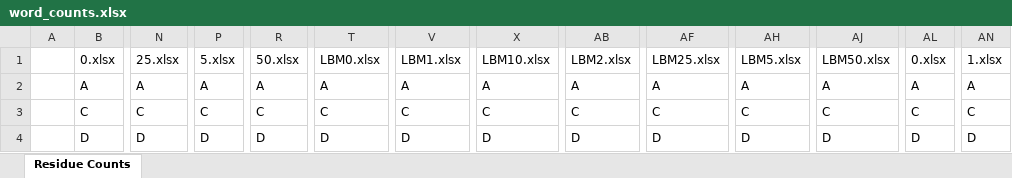
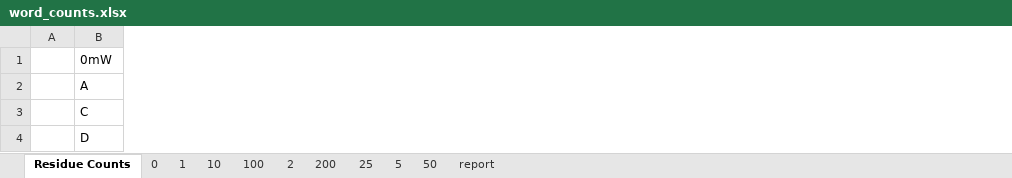
Before and after one commit to DF-Master/Yida-tools, an Excel workbook: word_counts.xlsx, sheet Residue Counts, drawn as a sheet; only a part is shown, gaps mark what is left out; values as stored, in another font and other column widths than the file's, no borders; removed rows and columns are numbered as before the commit, all else as after; rows hold the shown columns only; the diff covers the shown part only; the diff names each change by its address in the sheet, - before the commit and + after, or states it on an @@ line.

```diff
--- a/word_counts.xlsx (sheet Residue Counts)
+++ b/word_counts.xlsx (sheet Residue Counts)
+sheet tab: 0
+sheet tab: 1
+sheet tab: 10
+sheet tab: 100
+sheet tab: 2
+sheet tab: 200
+sheet tab: 25
+sheet tab: 5
+sheet tab: 50
+sheet tab: report
-column N, rows 2-4: A | C | D
-column P, rows 2-4: A | C | D
-column R, rows 2-4: A | C | D
-column T, rows 2-4: A | C | D
-column V, rows 2-4: A | C | D
-column X, rows 2-4: A | C | D
-column AB, rows 2-4: A | C | D
-column AF, rows 2-4: A | C | D
-column AH, rows 2-4: A | C | D
-column AJ, rows 2-4: A | C | D
-column AL, rows 2-4: A | C | D
-column AN, rows 2-4: A | C | D
-row 1:  | 0.xlsx | 25.xlsx | 5.xlsx | 50.xlsx | LBM0.xlsx | LBM1.xlsx | LBM10.xlsx | LBM2.xlsx | LBM25.xlsx | LBM5.xlsx | LBM50.xlsx | 0.xlsx | 1.xlsx
+row 1:  | 0mW
```
Also changed, not shown: 42 removed columns and 140 edited cells elsewhere in this sheet, 8 other files.
